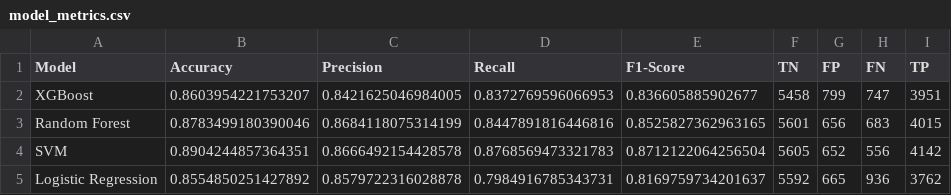
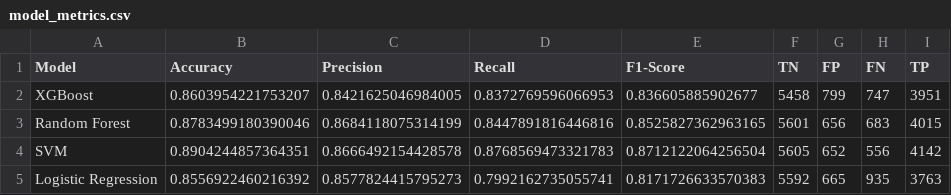
Before and after one commit to bharath4980/MindMetrics-STREL, a CSV file: results/metrics/model_metrics.csv, drawn as a sheet.

```diff
--- a/results/metrics/model_metrics.csv
+++ b/results/metrics/model_metrics.csv
@@ -4,2 +4,2 @@ Random Forest,0.8783499180390046,0.8684118075314199,0.8447891816446816,0.8525827
 SVM,0.8904244857364351,0.8666492154428578,0.8768569473321783,0.8712122064256504,5605,652,556,4142
-Logistic Regression,0.8554850251427892,0.8579722316028878,0.7984916785343731,0.8169759734201637,5592,665,936,3762
+Logistic Regression,0.8556922460216392,0.8577824415795273,0.7992162735055741,0.8171726633570383,5592,665,935,3763
```
Also changed, not shown: results/metrics/fold_metrics.csv, 9 other files.
